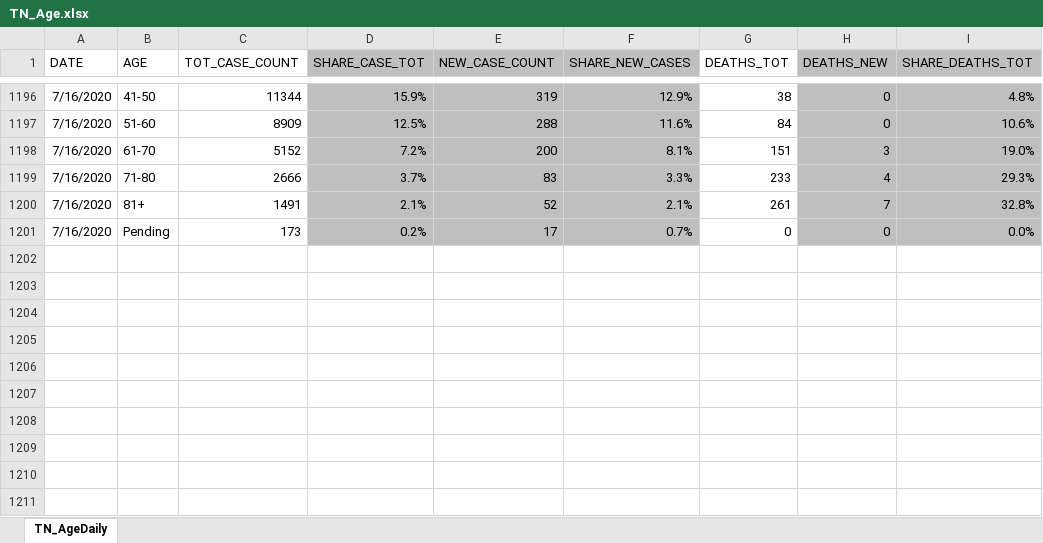
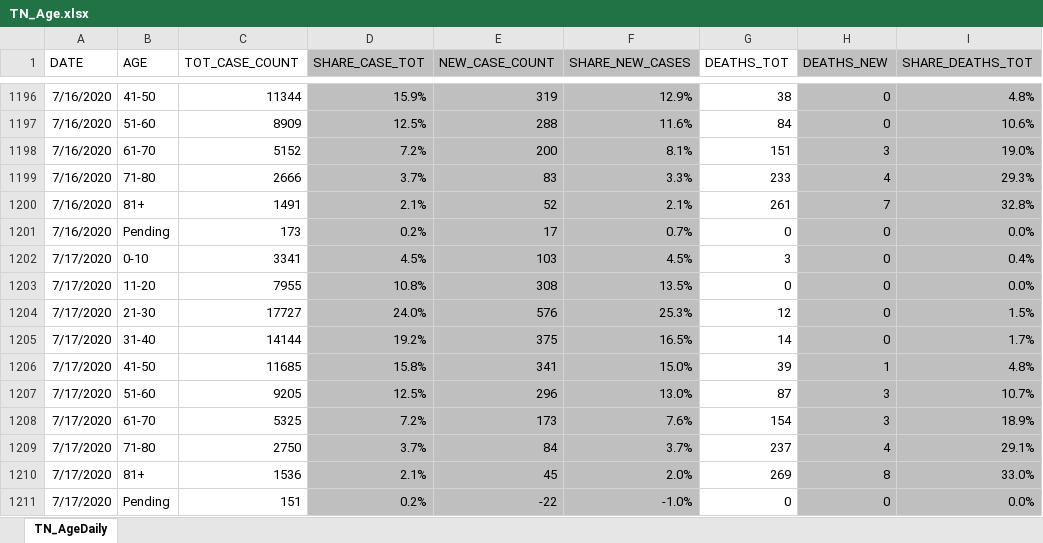
Before and after one commit to mfcarrasco/COVID-TN-Counties, an Excel workbook: TN_Age.xlsx, sheet TN_AgeDaily, drawn as a sheet; only a part is shown, gaps mark what is left out; values as stored, in another font and other column widths than the file's, no borders; the diff names each change by its address in the sheet, - before the commit and + after, or states it on an @@ line.

Commit message:
Data update

```diff
--- a/TN_Age.xlsx (sheet TN_AgeDaily)
+++ b/TN_Age.xlsx (sheet TN_AgeDaily)
+row 1202: 7/17/2020 | 0-10 | 3341 | 4.5% | 103 | 4.5% | 3 | 0 | 0.4%
+row 1203: 7/17/2020 | 11-20 | 7955 | 10.8% | 308 | 13.5% | 0 | 0 | 0.0%
+row 1204: 7/17/2020 | 21-30 | 17727 | 24.0% | 576 | 25.3% | 12 | 0 | 1.5%
+row 1205: 7/17/2020 | 31-40 | 14144 | 19.2% | 375 | 16.5% | 14 | 0 | 1.7%
+row 1206: 7/17/2020 | 41-50 | 11685 | 15.8% | 341 | 15.0% | 39 | 1 | 4.8%
+row 1207: 7/17/2020 | 51-60 | 9205 | 12.5% | 296 | 13.0% | 87 | 3 | 10.7%
+row 1208: 7/17/2020 | 61-70 | 5325 | 7.2% | 173 | 7.6% | 154 | 3 | 18.9%
+row 1209: 7/17/2020 | 71-80 | 2750 | 3.7% | 84 | 3.7% | 237 | 4 | 29.1%
+row 1210: 7/17/2020 | 81+ | 1536 | 2.1% | 45 | 2.0% | 269 | 8 | 33.0%
+row 1211: 7/17/2020 | Pending | 151 | 0.2% | -22 | -1.0% | 0 | 0 | 0.0%
```
Also changed, not shown: TNDeptHealth_Demographics.xlsx, 2 other files.
